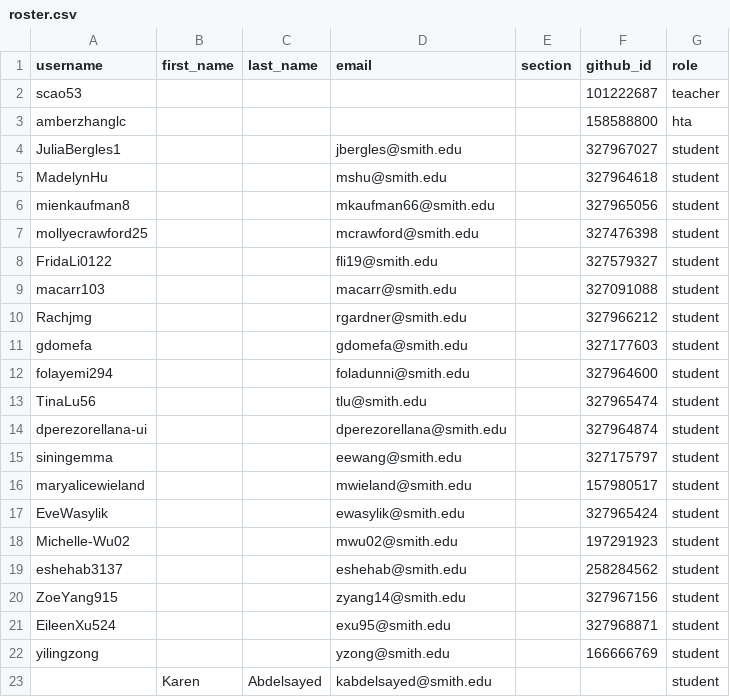
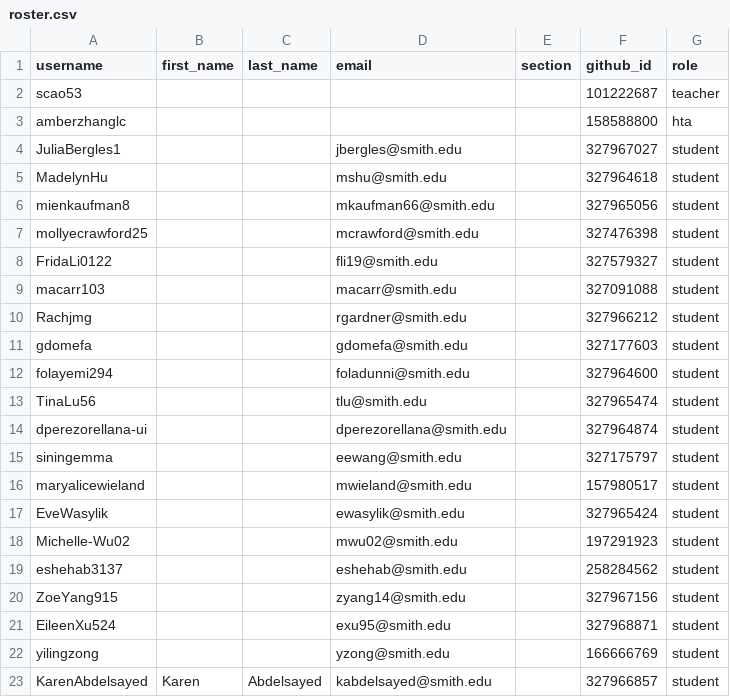
Before and after one commit to sds192fall2026/classroom50, a CSV file: sds192fall2026/roster.csv, drawn as a sheet.

Commit message:
[Classroom 50] Sync roster from teams: sds192fall2026

```diff
--- a/sds192fall2026/roster.csv
+++ b/sds192fall2026/roster.csv
@@ -22,2 +22,2 @@ EileenXu524,,,exu95@smith.edu,,327968871,student
 yilingzong,,,yzong@smith.edu,,166666769,student
-,Karen,Abdelsayed,kabdelsayed@smith.edu,,,student
+KarenAbdelsayed,Karen,Abdelsayed,kabdelsayed@smith.edu,,327966857,student
```
